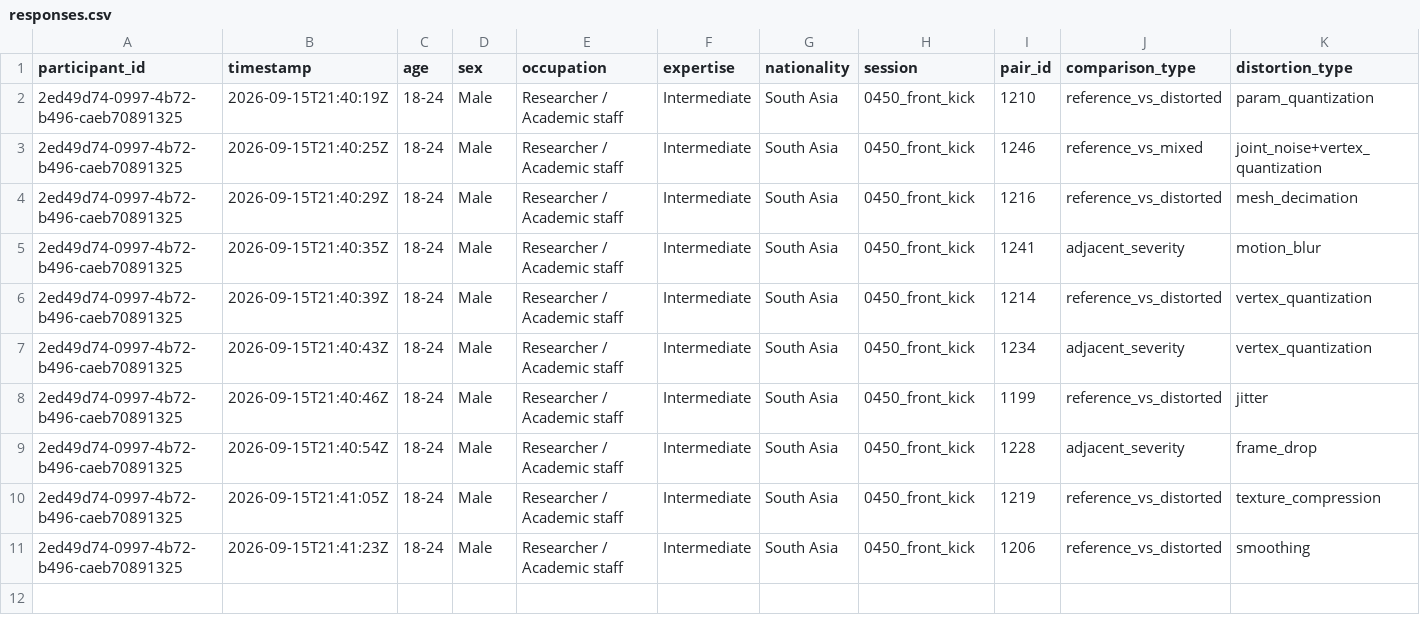
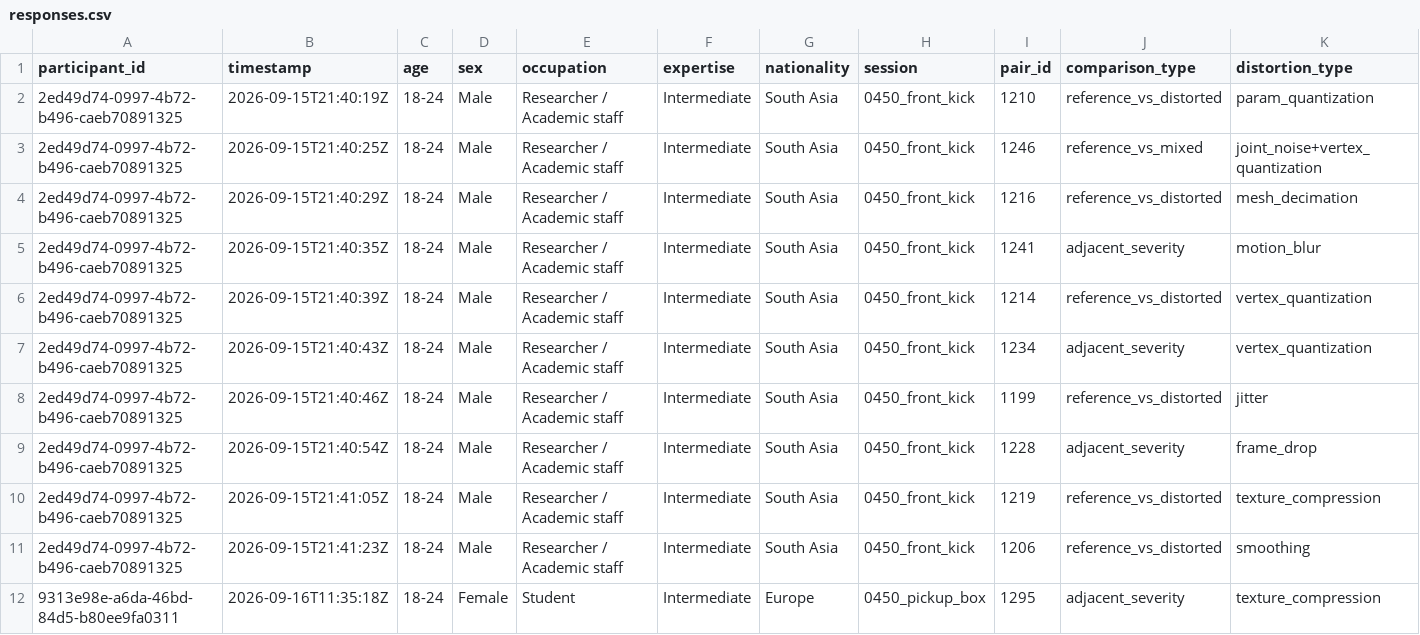
Before and after one commit to shakirul360/AvatarVerse, a CSV file: mos_app/data/responses.csv, drawn as a sheet; only a part is shown; rows hold the shown columns only; the diff names each change by its address in the sheet, - before the commit and + after, or states it on an @@ line.

Commit message:
Response: 9313e98e/1295

```diff
--- a/mos_app/data/responses.csv
+++ b/mos_app/data/responses.csv
+row 12: 9313e98e-a6da-46bd-84d5-b80ee9fa0311 | 2026-09-16T11:35:18Z | 18-24 | Female | Student | Intermediate | Europe | 0450_pickup_box | 1295 | adjacent_severity | texture_compression
```
